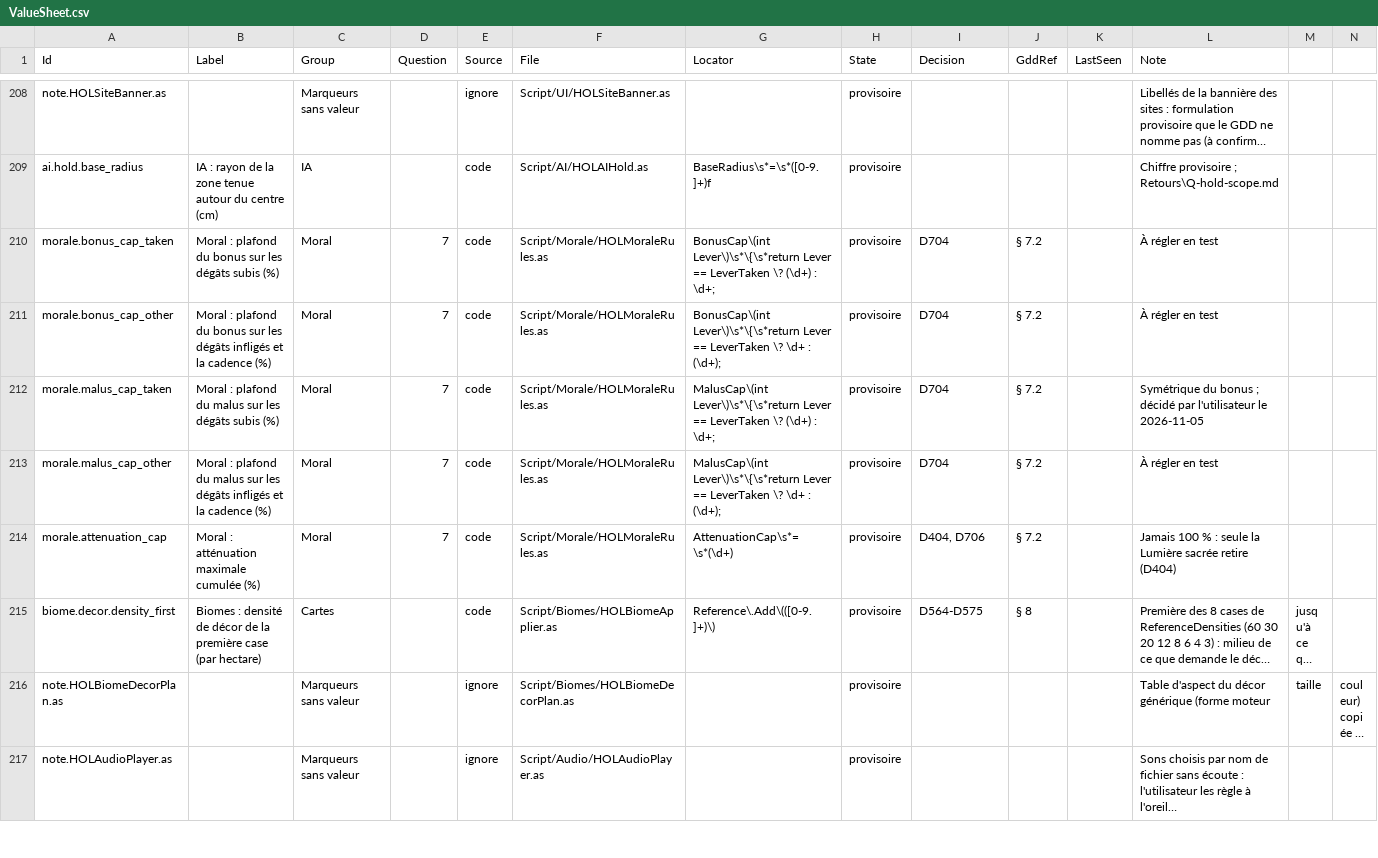
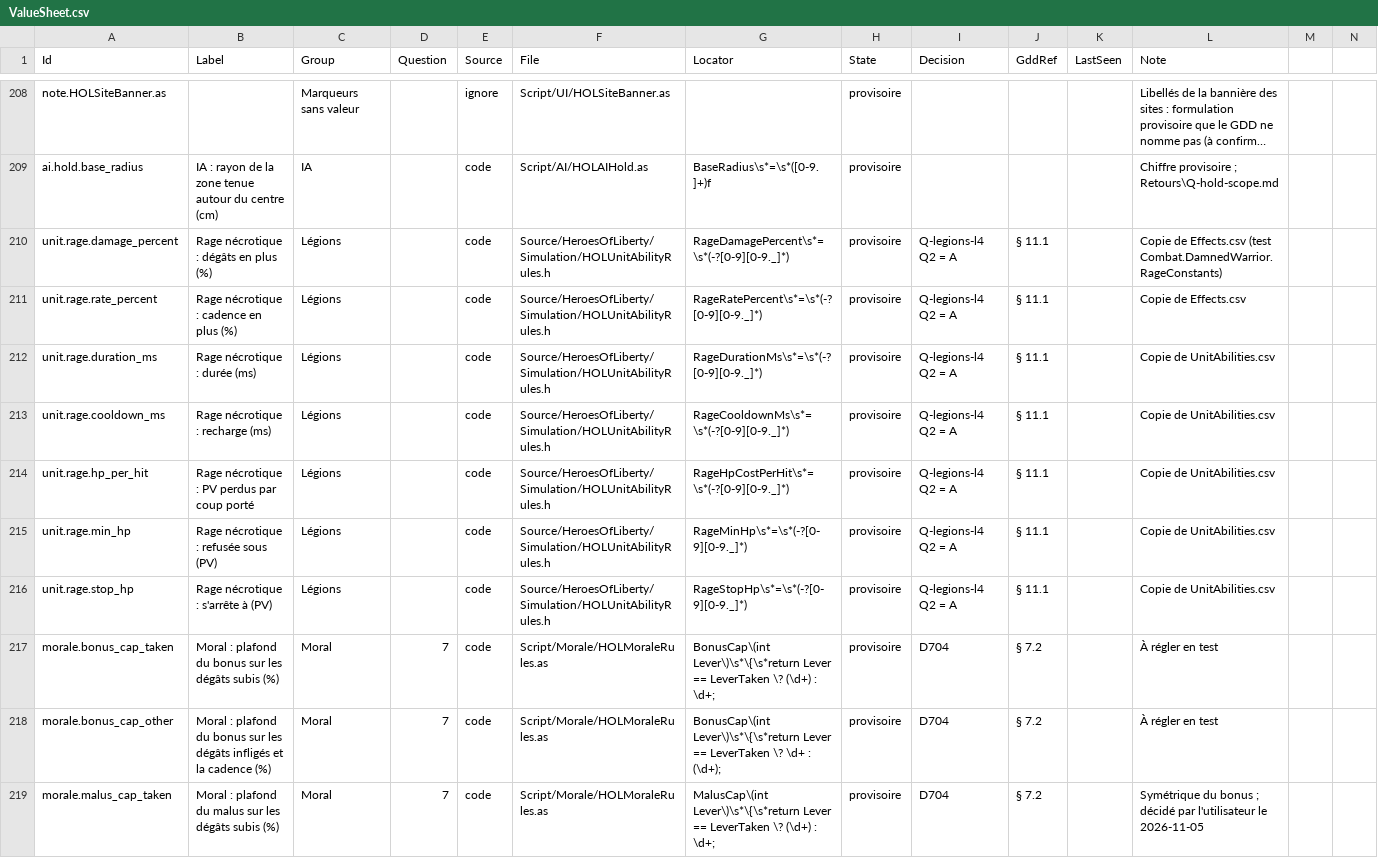
Before and after one commit to esdragor/MyCrusader, a CSV file: Tools/Data/ValueSheet.csv, drawn as a sheet; only a part is shown, gaps mark what is left out; the shorter side is filled out with more unchanged rows; long unchanged cells end in …; the diff names each change by its address in the sheet, - before the commit and + after, or states it on an @@ line.

Commit message:
L4: Damned Warrior name in French (GDD), rage ValueSheet rows, rage button placeholder line, UnitStats regenerated

```diff
--- a/Tools/Data/ValueSheet.csv
+++ b/Tools/Data/ValueSheet.csv
+row 210: unit.rage.damage_percent | Rage nécrotique : dégâts en plus (%) | Légions |  | code | Source/HeroesOfLiberty/Simulation/HOLUnitAbilityRules.h | RageDamagePercent\s*=\s*(-?[0-9][0-9._]*) | provisoire | Q-legions-l4 Q2 = A | § 11.1 |  | Copie de Effects.csv (test Combat.DamnedWarrior.RageConstants)
+row 211: unit.rage.rate_percent | Rage nécrotique : cadence en plus (%) | Légions |  | code | Source/HeroesOfLiberty/Simulation/HOLUnitAbilityRules.h | RageRatePercent\s*=\s*(-?[0-9][0-9._]*) | provisoire | Q-legions-l4 Q2 = A | § 11.1 |  | Copie de Effects.csv
+row 212: unit.rage.duration_ms | Rage nécrotique : durée (ms) | Légions |  | code | Source/HeroesOfLiberty/Simulation/HOLUnitAbilityRules.h | RageDurationMs\s*=\s*(-?[0-9][0-9._]*) | provisoire | Q-legions-l4 Q2 = A | § 11.1 |  | Copie de UnitAbilities.csv
+row 213: unit.rage.cooldown_ms | Rage nécrotique : recharge (ms) | Légions |  | code | Source/HeroesOfLiberty/Simulation/HOLUnitAbilityRules.h | RageCooldownMs\s*=\s*(-?[0-9][0-9._]*) | provisoire | Q-legions-l4 Q2 = A | § 11.1 |  | Copie de UnitAbilities.csv
+row 214: unit.rage.hp_per_hit | Rage nécrotique : PV perdus par coup porté | Légions |  | code | Source/HeroesOfLiberty/Simulation/HOLUnitAbilityRules.h | RageHpCostPerHit\s*=\s*(-?[0-9][0-9._]*) | provisoire | Q-legions-l4 Q2 = A | § 11.1 |  | Copie de UnitAbilities.csv
+row 215: unit.rage.min_hp | Rage nécrotique : refusée sous (PV) | Légions |  | code | Source/HeroesOfLiberty/Simulation/HOLUnitAbilityRules.h | RageMinHp\s*=\s*(-?[0-9][0-9._]*) | provisoire | Q-legions-l4 Q2 = A | § 11.1 |  | Copie de UnitAbilities.csv
+row 216: unit.rage.stop_hp | Rage nécrotique : s'arrête à (PV) | Légions |  | code | Source/HeroesOfLiberty/Simulation/HOLUnitAbilityRules.h | RageStopHp\s*=\s*(-?[0-9][0-9._]*) | provisoire | Q-legions-l4 Q2 = A | § 11.1 |  | Copie de UnitAbilities.csv
```
Also changed, not shown: Tools/Data/UnitTypes.csv, 2 other files.
